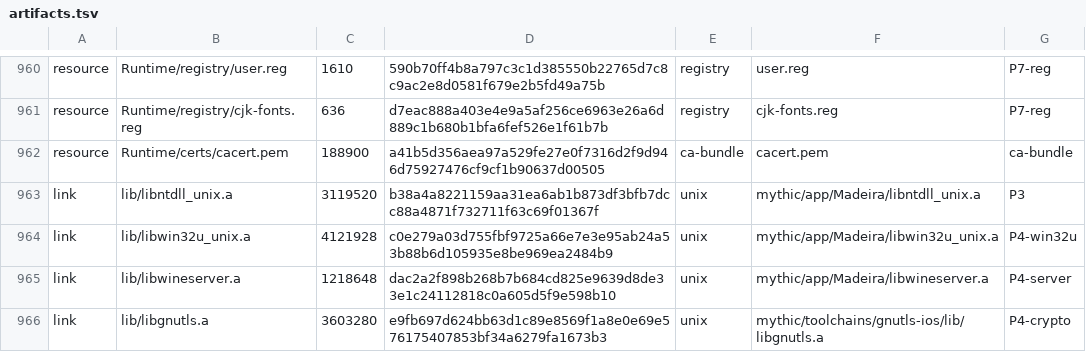
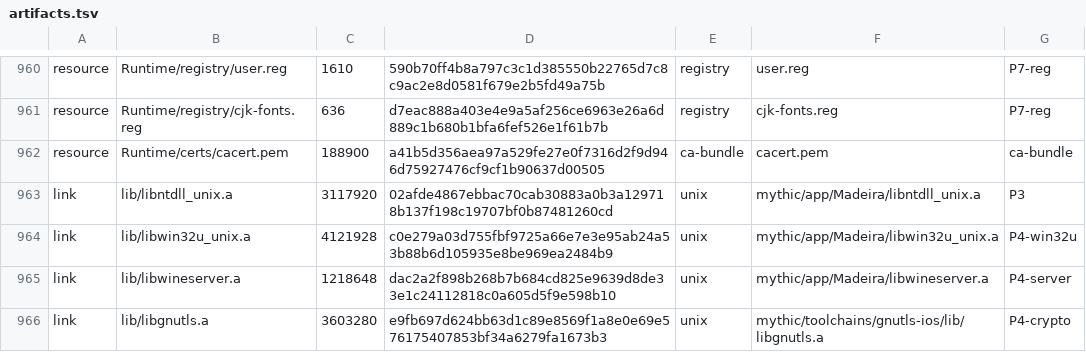
Before and after one commit to ShaoYuYo/playport, a TSV file: app/artifacts.tsv, drawn as a sheet; only a part is shown, gaps mark what is left out.

```diff
--- a/app/artifacts.tsv
+++ b/app/artifacts.tsv
@@ -962,3 +962,3 @@ resource	Runtime/registry/cjk-fonts.reg	636	d7eac888a403e4e9a5af256ce6963e26a6d8
 resource	Runtime/certs/cacert.pem	188900	a41b5d356aea97a529fe27e0f7316d2f9d946d75927476cf9cf1b90637d00505	ca-bundle	cacert.pem	ca-bundle
-link	lib/libntdll_unix.a	3119520	b38a4a8221159aa31ea6ab1b873df3bfb7dcc88a4871f732711f63c69f01367f	unix	mythic/app/Madeira/libntdll_unix.a	P3
+link	lib/libntdll_unix.a	3117920	02afde4867ebbac70cab30883a0b3a129718b137f198c19707bf0b87481260cd	unix	mythic/app/Madeira/libntdll_unix.a	P3
 link	lib/libwin32u_unix.a	4121928	c0e279a03d755fbf9725a66e7e3e95ab24a53b88b6d105935e8be969ea2484b9	unix	mythic/app/Madeira/libwin32u_unix.a	P4-win32u
```
Also changed, not shown: 27 other files.
